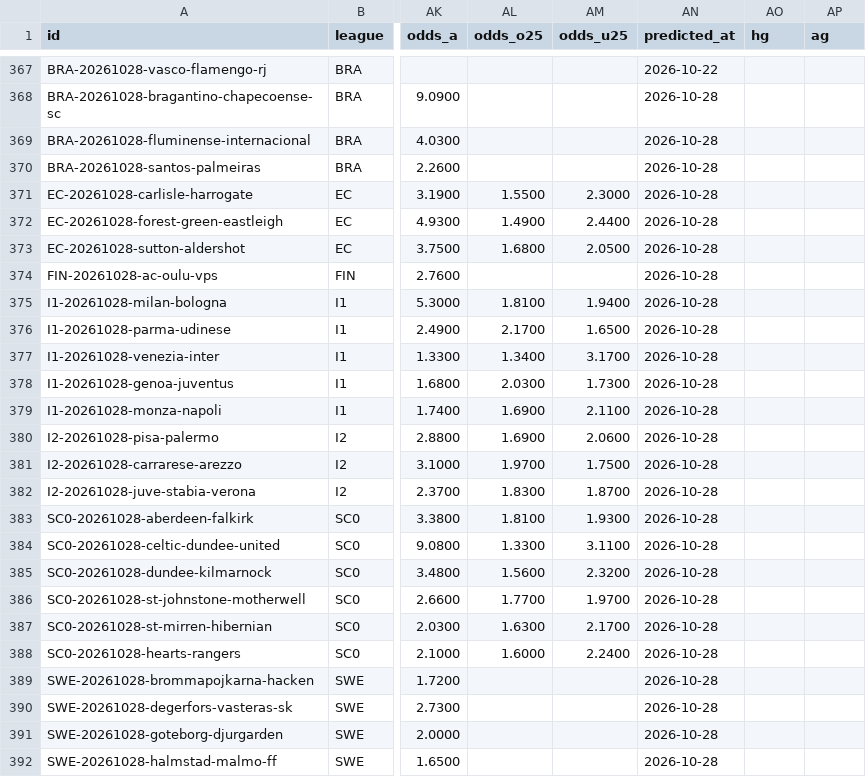
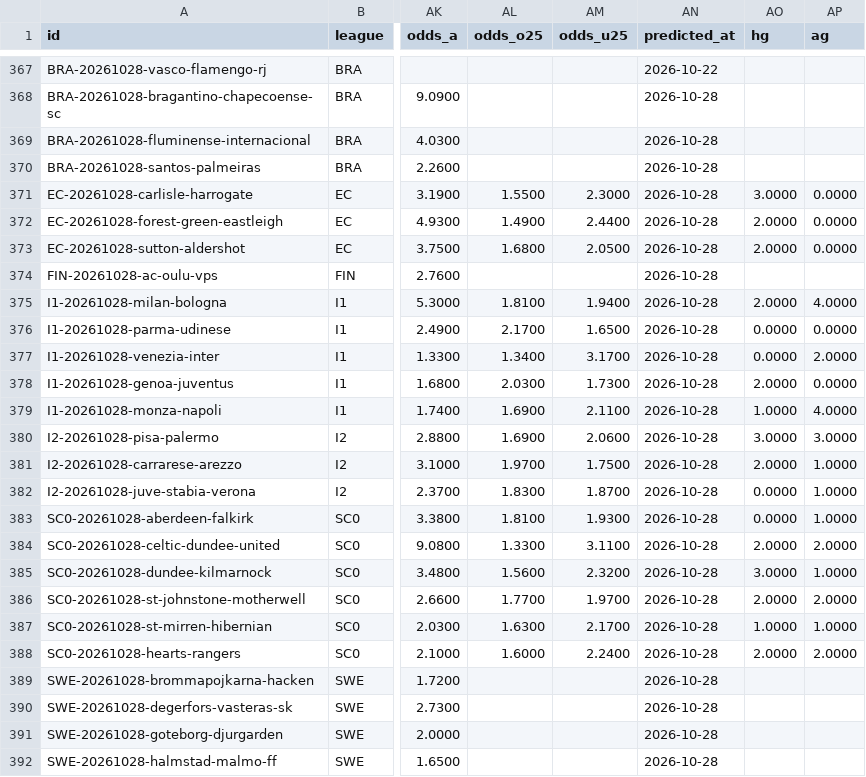
Before and after one commit to Stanwukong/footballseer, a CSV file: data/ledger.csv, drawn as a sheet; only a part is shown, gaps mark what is left out; the diff covers the shown part only; the diff names each change by its address in the sheet, - before the commit and + after, or states it on an @@ line.

```diff
--- a/data/ledger.csv
+++ b/data/ledger.csv
-AO371 (hg): (empty)
+AO371 (hg): 3.0000
-AP371:AP373 (ag): (empty)
+AP371:AP373 (ag): 0.0000
-AO372:AO373 (hg): (empty)
+AO372:AO373 (hg): 2.0000
-AO375 (hg): (empty)
+AO375 (hg): 2.0000
-AP375 (ag): (empty)
+AP375 (ag): 4.0000
-AO376:AO377 (hg): (empty)
+AO376:AO377 (hg): 0.0000
-AP376 (ag): (empty)
+AP376 (ag): 0.0000
-AP377 (ag): (empty)
+AP377 (ag): 2.0000
-AO378 (hg): (empty)
+AO378 (hg): 2.0000
-AP378 (ag): (empty)
+AP378 (ag): 0.0000
-AO379 (hg): (empty)
+AO379 (hg): 1.0000
-AP379 (ag): (empty)
+AP379 (ag): 4.0000
-AO380 (hg): (empty)
+AO380 (hg): 3.0000
-AP380 (ag): (empty)
+AP380 (ag): 3.0000
-AO381 (hg): (empty)
+AO381 (hg): 2.0000
-AP381:AP383 (ag): (empty)
+AP381:AP383 (ag): 1.0000
-AO382:AO383 (hg): (empty)
+AO382:AO383 (hg): 0.0000
-AO384 (hg): (empty)
+AO384 (hg): 2.0000
-AP384 (ag): (empty)
+AP384 (ag): 2.0000
-AO385 (hg): (empty)
+AO385 (hg): 3.0000
-AP385 (ag): (empty)
+AP385 (ag): 1.0000
-AO386 (hg): (empty)
+AO386 (hg): 2.0000
-AP386 (ag): (empty)
+AP386 (ag): 2.0000
-AO387 (hg): (empty)
+AO387 (hg): 1.0000
-AP387 (ag): (empty)
+AP387 (ag): 1.0000
-AO388 (hg): (empty)
+AO388 (hg): 2.0000
-AP388 (ag): (empty)
+AP388 (ag): 2.0000
```
Also changed, not shown: 110 edited cells elsewhere in this file, data/basketball/ledger.csv, 11 other files.
